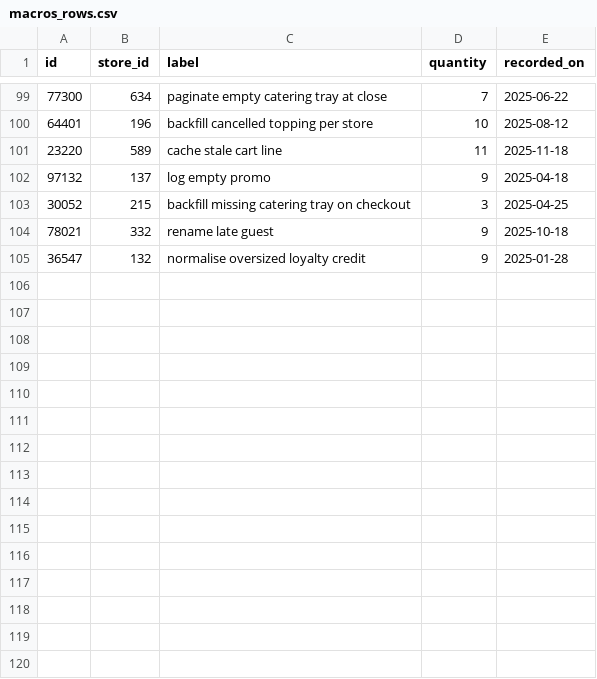
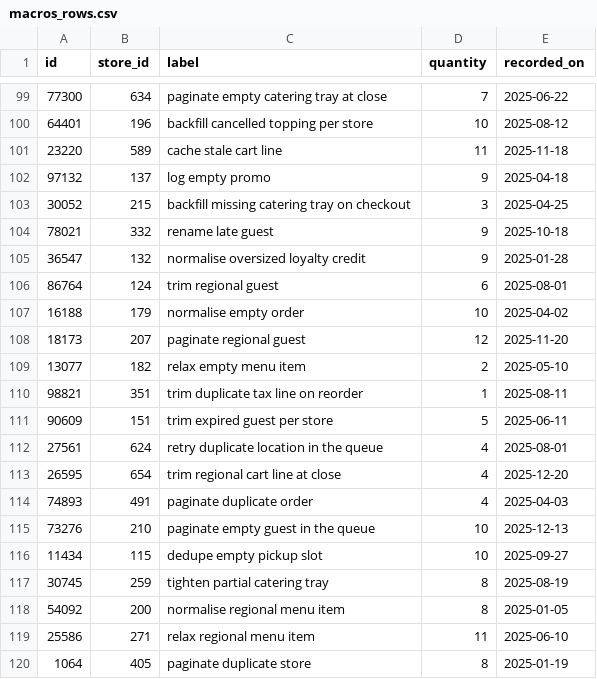
Before and after one commit to wwtdigital/copperpot-pricing-pipeline, a CSV file: seeds/generated/macros_rows.csv, drawn as a sheet; only a part is shown, gaps mark what is left out.

Commit message:
test(macros): address review

```diff
--- a/seeds/generated/macros_rows.csv
+++ b/seeds/generated/macros_rows.csv
@@ -105 +105,16 @@ id,store_id,label,quantity,recorded_on
 36547,132,normalise oversized loyalty credit,9,2025-01-28
+86764,124,trim regional guest,6,2025-08-01
+16188,179,normalise empty order,10,2025-04-02
+18173,207,paginate regional guest,12,2025-11-20
+13077,182,relax empty menu item,2,2025-05-10
+98821,351,trim duplicate tax line on reorder,1,2025-08-11
+90609,151,trim expired guest per store,5,2025-06-11
+27561,624,retry duplicate location in the queue,4,2025-08-01
+26595,654,trim regional cart line at close,4,2025-12-20
+74893,491,paginate duplicate order,4,2025-04-03
+73276,210,paginate empty guest in the queue,10,2025-12-13
+11434,115,dedupe empty pickup slot,10,2025-09-27
+30745,259,tighten partial catering tray,8,2025-08-19
+54092,200,normalise regional menu item,8,2025-01-05
+25586,271,relax regional menu item,11,2025-06-10
+1064,405,paginate duplicate store,8,2025-01-19
```
Also changed, not shown: 1 other file.
